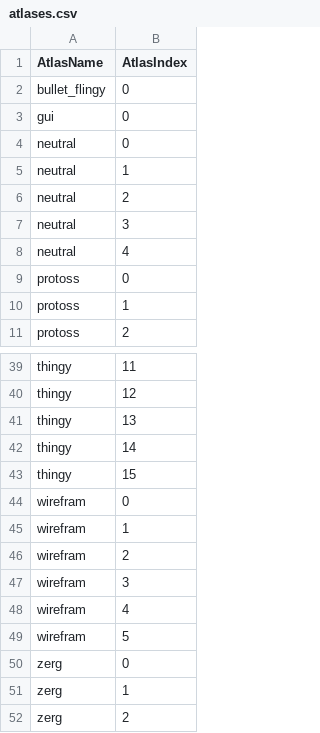
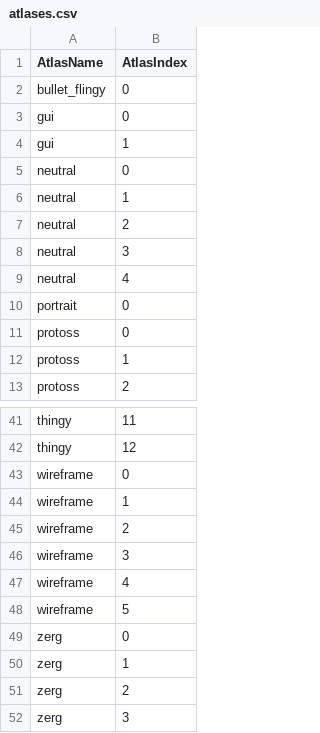
Before and after one commit to darkhunterbg/SC-3DS, a CSV file: assets/data/atlases.csv (was data/atlases.csv), drawn as a sheet; only a part is shown, gaps mark what is left out; the shorter side is filled out with more unchanged rows.

Commit message:
Move data and asset build dir

```diff
--- a/data/atlases.csv
+++ b/assets/data/atlases.csv
@@ -3,2 +3,3 @@ bullet_flingy,0
 gui,0
+gui,1
 neutral,0
@@ -8,2 +9,3 @@ neutral,3
 neutral,4
+portrait,0
 protoss,0
@@ -40,11 +42,8 @@ thingy,11
 thingy,12
-thingy,13
-thingy,14
-thingy,15
-wirefram,0
-wirefram,1
-wirefram,2
-wirefram,3
-wirefram,4
-wirefram,5
+wireframe,0
+wireframe,1
+wireframe,2
+wireframe,3
+wireframe,4
+wireframe,5
 zerg,0
```
Also changed, not shown: 20 other files.
